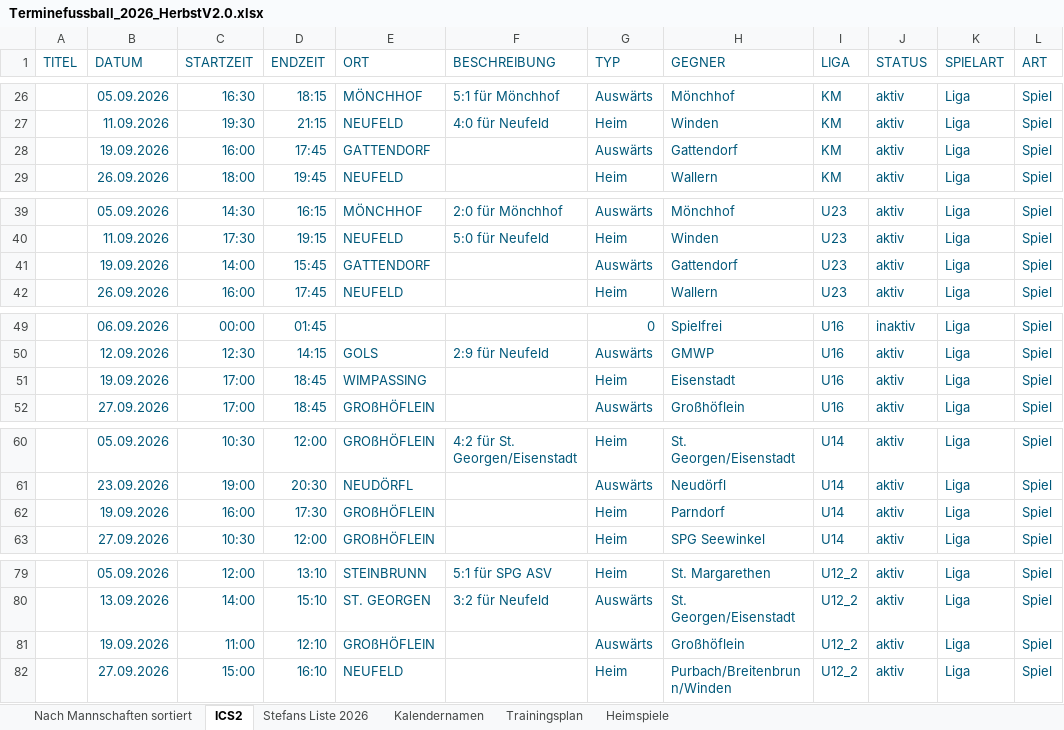
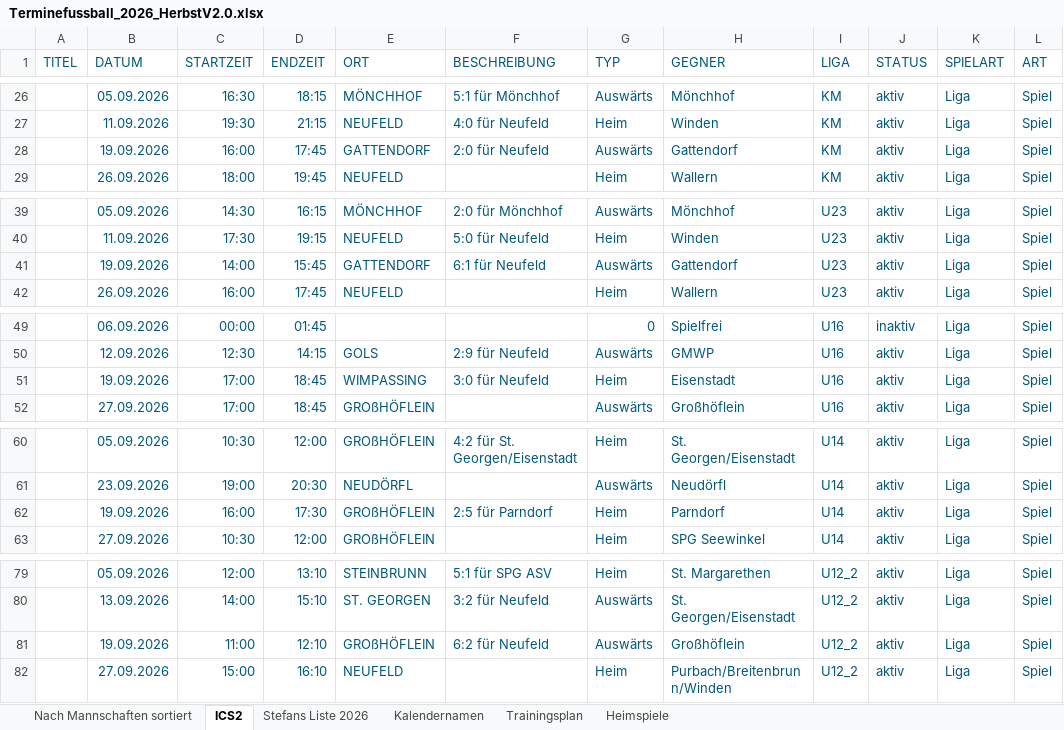
Before and after one commit to dtb-asv/asv-neufeld, an Excel workbook: Excel2/Terminefussball_2026_HerbstV2.0.xlsx, sheet ICS2, drawn as a sheet; only a part is shown, gaps mark what is left out; values as stored, in another font and other column widths than the file's, no borders; the diff covers the shown part only; the diff names each change by its address in the sheet, - before the commit and + after, or states it on an @@ line.

```diff
--- a/Excel2/Terminefussball_2026_HerbstV2.0.xlsx (sheet ICS2)
+++ b/Excel2/Terminefussball_2026_HerbstV2.0.xlsx (sheet ICS2)
-F28 (BESCHREIBUNG): (empty)
+F28 (BESCHREIBUNG): 2:0 für Neufeld
-F41 (BESCHREIBUNG): (empty)
+F41 (BESCHREIBUNG): 6:1 für Neufeld
-F51 (BESCHREIBUNG): (empty)
+F51 (BESCHREIBUNG): 3:0 für Neufeld
-F62 (BESCHREIBUNG): (empty)
+F62 (BESCHREIBUNG): 2:5 für Parndorf
-F81 (BESCHREIBUNG): (empty)
+F81 (BESCHREIBUNG): 6:2 für Neufeld
```
Also changed, not shown: 1 edited cell elsewhere in this sheet, 10 other files.
